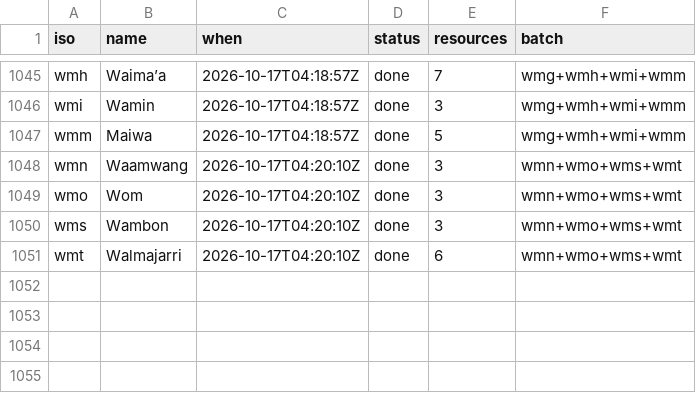
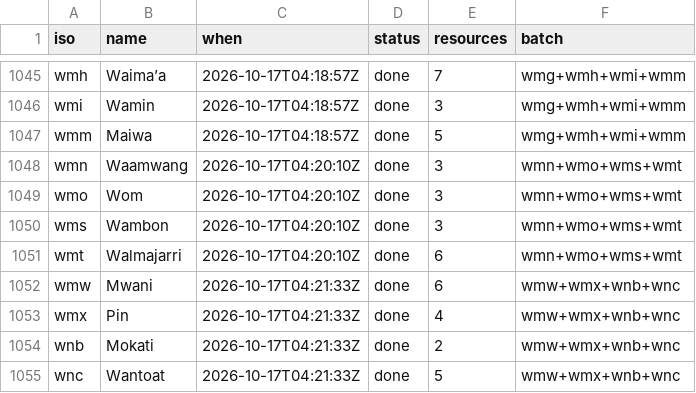
Before and after one commit to kornai/k12, a TSV file: plan/cloud_log.tsv, drawn as a sheet; only a part is shown, gaps mark what is left out.

```diff
--- a/plan/cloud_log.tsv
+++ b/plan/cloud_log.tsv
@@ -1051 +1051,5 @@ wms	Wambon	2026-10-17T04:20:10Z	done	3	wmn+wmo+wms+wmt
 wmt	Walmajarri	2026-10-17T04:20:10Z	done	6	wmn+wmo+wms+wmt
+wmw	Mwani	2026-10-17T04:21:33Z	done	6	wmw+wmx+wnb+wnc
+wmx	Pin	2026-10-17T04:21:33Z	done	4	wmw+wmx+wnb+wnc
+wnb	Mokati	2026-10-17T04:21:33Z	done	2	wmw+wmx+wnb+wnc
+wnc	Wantoat	2026-10-17T04:21:33Z	done	5	wmw+wmx+wnb+wnc
```
Also changed, not shown: 16 other files.
